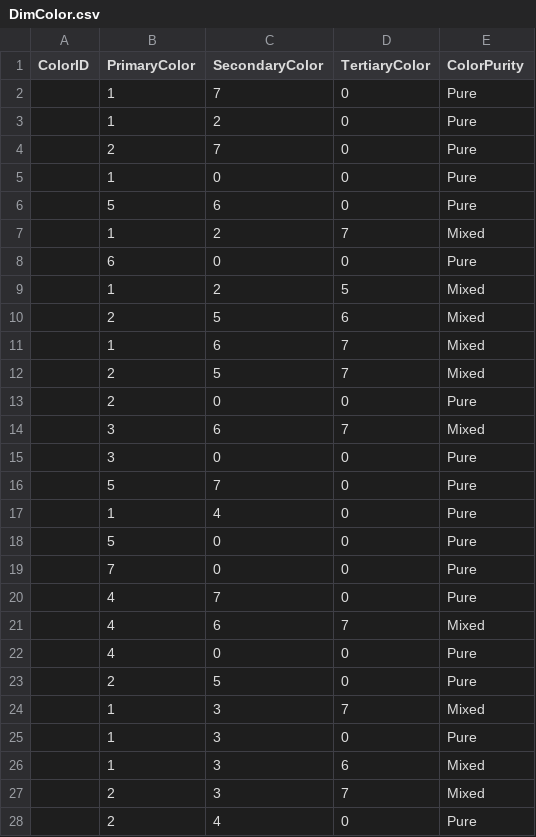
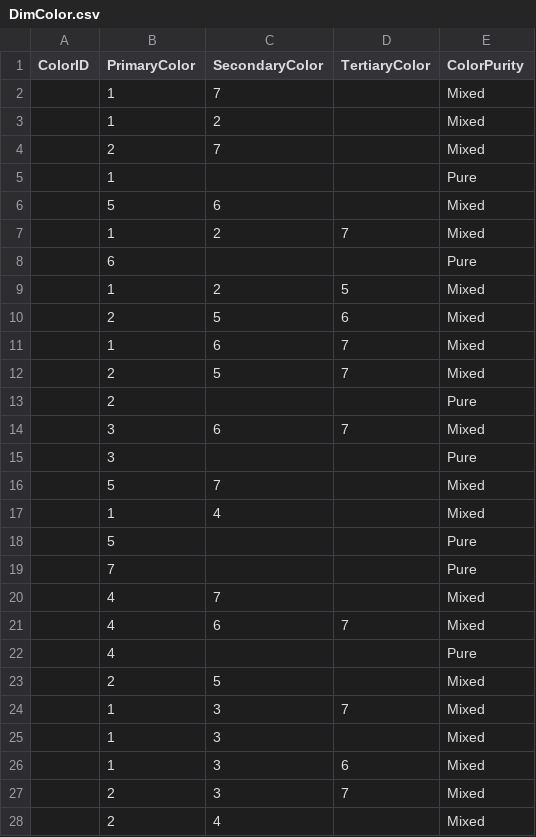
Before and after one commit to brucehow/cits3401-project, a CSV file: submission/etl/csv/DimColor.csv, drawn as a sheet; only a part is shown; the diff covers the shown part only.

```diff
--- a/submission/etl/csv/DimColor.csv
+++ b/submission/etl/csv/DimColor.csv
@@ -1,9 +1,9 @@
 ColorID,PrimaryColor,SecondaryColor,TertiaryColor,ColorPurity
-,1,7,0,Pure
-,1,2,0,Pure
-,2,7,0,Pure
-,1,0,0,Pure
-,5,6,0,Pure
+,1,7,,Mixed
+,1,2,,Mixed
+,2,7,,Mixed
+,1,,,Pure
+,5,6,,Mixed
 ,1,2,7,Mixed
-,6,0,0,Pure
+,6,,,Pure
 ,1,2,5,Mixed
@@ -12,17 +12,17 @@ ColorID,PrimaryColor,SecondaryColor,TertiaryColor,ColorPurity
 ,2,5,7,Mixed
-,2,0,0,Pure
+,2,,,Pure
 ,3,6,7,Mixed
-,3,0,0,Pure
-,5,7,0,Pure
-,1,4,0,Pure
-,5,0,0,Pure
-,7,0,0,Pure
-,4,7,0,Pure
+,3,,,Pure
+,5,7,,Mixed
+,1,4,,Mixed
+,5,,,Pure
+,7,,,Pure
+,4,7,,Mixed
 ,4,6,7,Mixed
-,4,0,0,Pure
-,2,5,0,Pure
+,4,,,Pure
+,2,5,,Mixed
 ,1,3,7,Mixed
-,1,3,0,Pure
+,1,3,,Mixed
 ,1,3,6,Mixed
 ,2,3,7,Mixed
-,2,4,0,Pure
+,2,4,,Mixed
```
Also changed, not shown: 22 edited cells elsewhere in this file, submission/etl/csv/DimBreed.csv, 8 other files.
